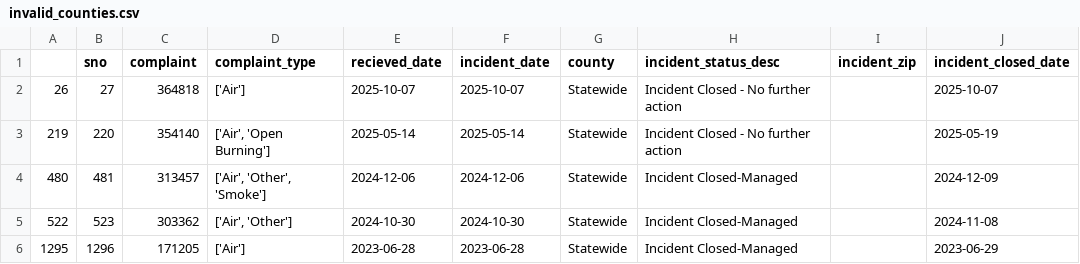
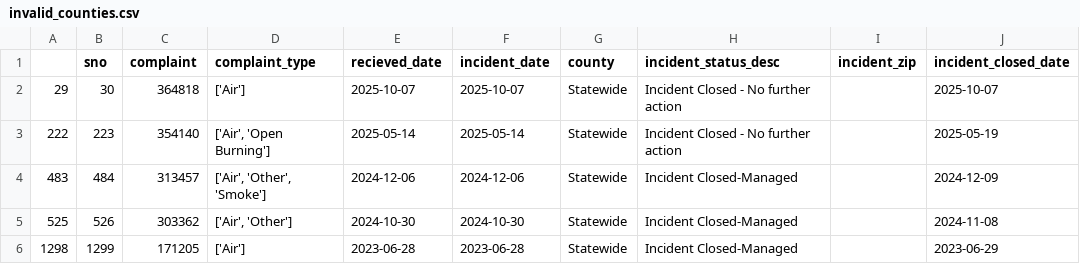
Before and after one commit to kaarnam/live-nicar-pipeline, a CSV file: exported_data/invalid_counties.csv, drawn as a sheet.

Commit message:
Automated commit from GitHub Actions

```diff
--- a/exported_data/invalid_counties.csv
+++ b/exported_data/invalid_counties.csv
@@ -1,6 +1,6 @@
 ,sno,complaint,complaint_type,recieved_date,incident_date,county,incident_status_desc,incident_zip,incident_closed_date
-26,27,364818,['Air'],2025-10-07,2025-10-07,Statewide,Incident Closed - No further action,,2025-10-07
-219,220,354140,"['Air', 'Open Burning']",2025-05-14,2025-05-14,Statewide,Incident Closed - No further action,,2025-05-19
-480,481,313457,"['Air', 'Other', 'Smoke']",2024-12-06,2024-12-06,Statewide,Incident Closed-Managed,,2024-12-09
-522,523,303362,"['Air', 'Other']",2024-10-30,2024-10-30,Statewide,Incident Closed-Managed,,2024-11-08
-1295,1296,171205,['Air'],2023-06-28,2023-06-28,Statewide,Incident Closed-Managed,,2023-06-29
+29,30,364818,['Air'],2025-10-07,2025-10-07,Statewide,Incident Closed - No further action,,2025-10-07
+222,223,354140,"['Air', 'Open Burning']",2025-05-14,2025-05-14,Statewide,Incident Closed - No further action,,2025-05-19
+483,484,313457,"['Air', 'Other', 'Smoke']",2024-12-06,2024-12-06,Statewide,Incident Closed-Managed,,2024-12-09
+525,526,303362,"['Air', 'Other']",2024-10-30,2024-10-30,Statewide,Incident Closed-Managed,,2024-11-08
+1298,1299,171205,['Air'],2023-06-28,2023-06-28,Statewide,Incident Closed-Managed,,2023-06-29
```
